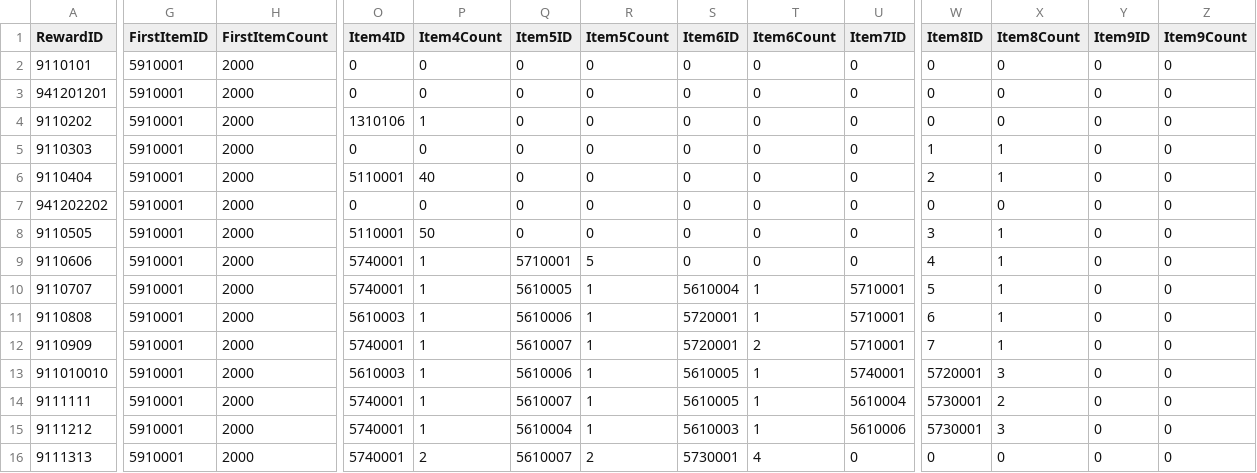
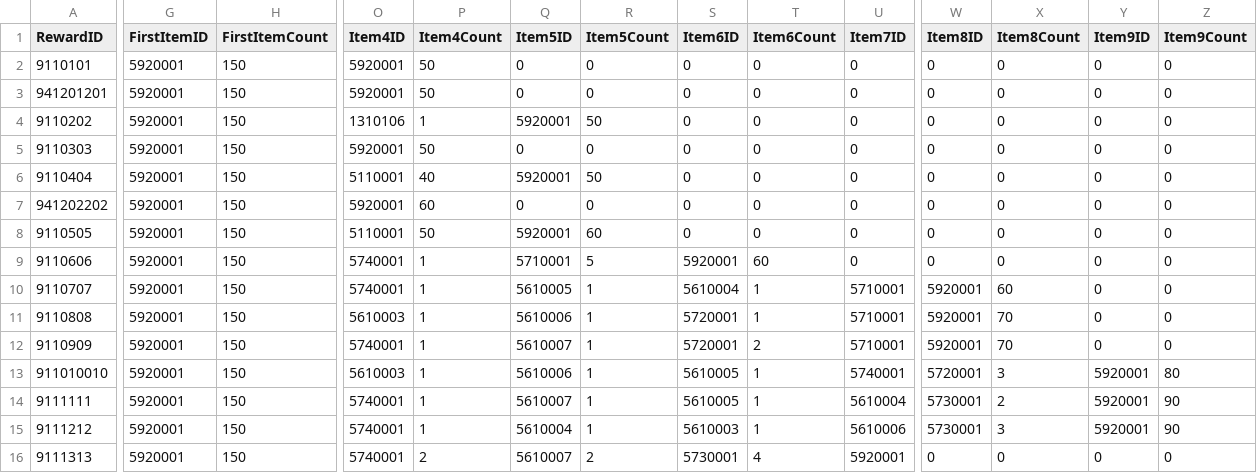
Before and after one commit to rockdo4/UNITY_ProjectMEKA, a CSV file: UNITY_ProjectMEKA/Assets/Resources/Table/RewardTable.csv, drawn as a sheet; only a part is shown, gaps mark what is left out; the diff covers the shown part only; the diff names each change by its address in the sheet, - before the commit and + after, or states it on an @@ line.

Commit message:
<RewardTable, StageTable, StringTable> - 테이블 업데이트
<StageSaveData>
- EventID 삭제

<TilemapUI_Fixed>
- 아이템창 끝까지 스크롤 내려가게 수정

```diff
--- a/UNITY_ProjectMEKA/Assets/Resources/Table/RewardTable.csv
+++ b/UNITY_ProjectMEKA/Assets/Resources/Table/RewardTable.csv
-G2:G16 (FirstItemID): 5910001
+G2:G16 (FirstItemID): 5920001
-H2:H16 (FirstItemCount): 2000
+H2:H16 (FirstItemCount): 150
-O2:O3 (Item4ID): 0
+O2:O3 (Item4ID): 5920001
-P2:P3 (Item4Count): 0
+P2:P3 (Item4Count): 50
-Q4 (Item5ID): 0
+Q4 (Item5ID): 5920001
-R4 (Item5Count): 0
+R4 (Item5Count): 50
-O5 (Item4ID): 0
+O5 (Item4ID): 5920001
-P5 (Item4Count): 0
+P5 (Item4Count): 50
-W5 (Item8ID): 1
+W5 (Item8ID): 0
-X5:X6 (Item8Count): 1
+X5:X6 (Item8Count): 0
-Q6 (Item5ID): 0
+Q6 (Item5ID): 5920001
-R6 (Item5Count): 0
+R6 (Item5Count): 50
-W6 (Item8ID): 2
+W6 (Item8ID): 0
-O7 (Item4ID): 0
+O7 (Item4ID): 5920001
-P7 (Item4Count): 0
+P7 (Item4Count): 60
-Q8 (Item5ID): 0
+Q8 (Item5ID): 5920001
-R8 (Item5Count): 0
+R8 (Item5Count): 60
-W8 (Item8ID): 3
+W8 (Item8ID): 0
-X8:X9 (Item8Count): 1
+X8:X9 (Item8Count): 0
-S9 (Item6ID): 0
+S9 (Item6ID): 5920001
-T9 (Item6Count): 0
+T9 (Item6Count): 60
-W9 (Item8ID): 4
+W9 (Item8ID): 0
-W10 (Item8ID): 5
+W10 (Item8ID): 5920001
-X10 (Item8Count): 1
+X10 (Item8Count): 60
-W11 (Item8ID): 6
+W11 (Item8ID): 5920001
-X11:X12 (Item8Count): 1
+X11:X12 (Item8Count): 70
-W12 (Item8ID): 7
+W12 (Item8ID): 5920001
-Y13:Y15 (Item9ID): 0
+Y13:Y15 (Item9ID): 5920001
-Z13 (Item9Count): 0
+Z13 (Item9Count): 80
-Z14:Z15 (Item9Count): 0
+Z14:Z15 (Item9Count): 90
-U16 (Item7ID): 0
+U16 (Item7ID): 5920001
```
Also changed, not shown: 25 edited cells elsewhere in this file, UNITY_ProjectMEKA/Assets/Resources/Table/StageTable.csv, UNITY_ProjectMEKA/Assets/Resources/Table/StringTable.csv, 4 other files.
